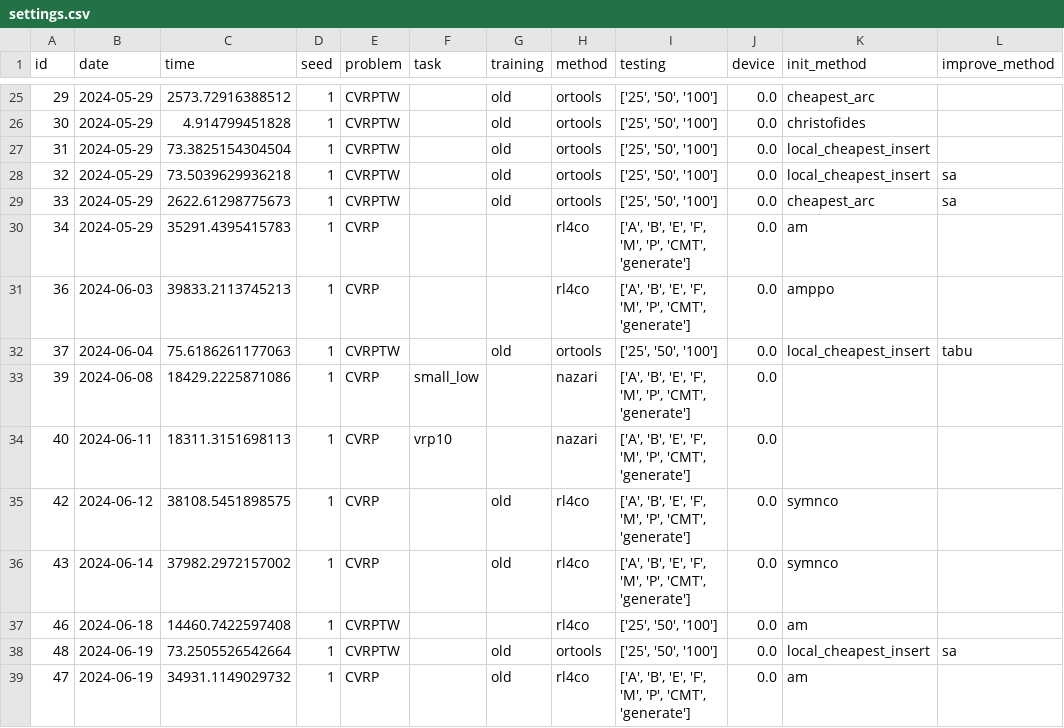
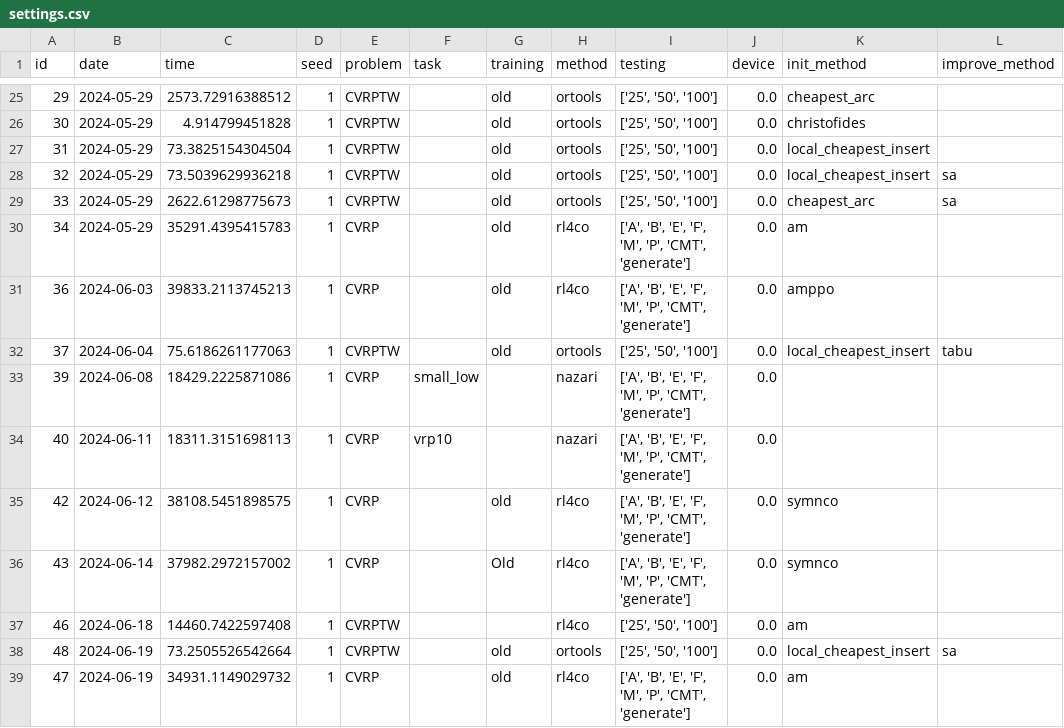
Before and after one commit to abigailhayes/rl-for-vrp, a CSV file: results/other/settings.csv, drawn as a sheet; only a part is shown, gaps mark what is left out; the diff names each change by its address in the sheet, - before the commit and + after, or states it on an @@ line.

Commit message:
Update settings

```diff
--- a/results/other/settings.csv
+++ b/results/other/settings.csv
-G30:G31 (training): (empty)
+G30:G31 (training): old
-G36 (training): old
+G36 (training): Old
```
